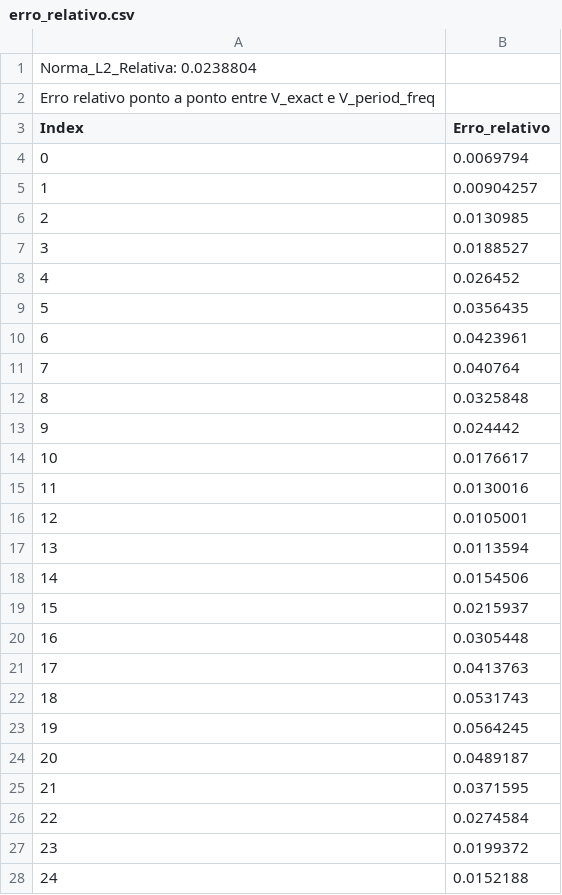
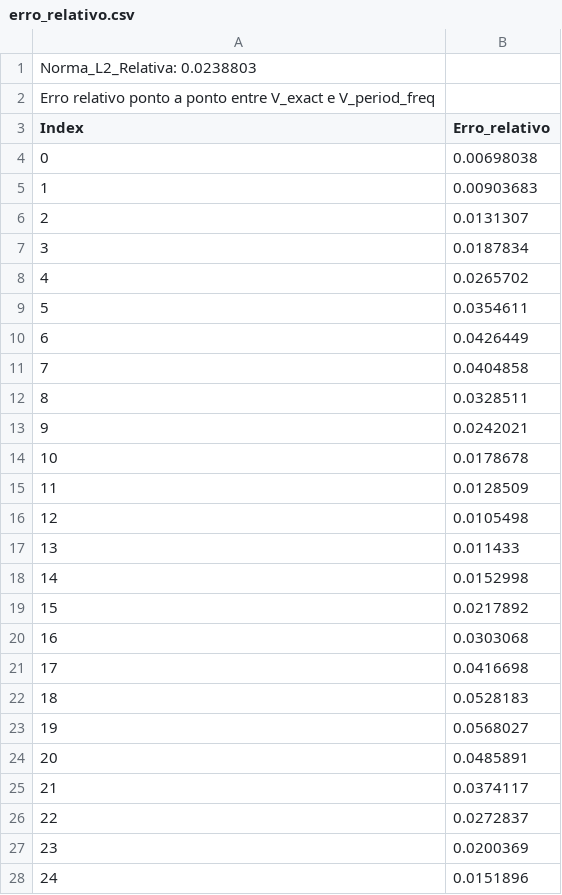
Before and after one commit to Lucas-Sperotto/davidson-cpp-electromagnetics, a CSV file: Cap_02/out/erro_relativo.csv, drawn as a sheet; only a part is shown; the diff covers the shown part only.

```diff
--- a/Cap_02/out/erro_relativo.csv
+++ b/Cap_02/out/erro_relativo.csv
@@ -1,28 +1,28 @@
-Norma_L2_Relativa: 0.0238804
+Norma_L2_Relativa: 0.0238803
 Erro relativo ponto a ponto entre V_exact e V_period_freq
 Index,Erro_relativo
-0,0.0069794
-1,0.00904257
-2,0.0130985
-3,0.0188527
-4,0.026452
-5,0.0356435
-6,0.0423961
-7,0.040764
-8,0.0325848
-9,0.024442
-10,0.0176617
-11,0.0130016
-12,0.0105001
-13,0.0113594
-14,0.0154506
-15,0.0215937
-16,0.0305448
-17,0.0413763
-18,0.0531743
-19,0.0564245
-20,0.0489187
-21,0.0371595
-22,0.0274584
-23,0.0199372
-24,0.0152188
+0,0.00698038
+1,0.00903683
+2,0.0131307
+3,0.0187834
+4,0.0265702
+5,0.0354611
+6,0.0426449
+7,0.0404858
+8,0.0328511
+9,0.0242021
+10,0.0178678
+11,0.0128509
+12,0.0105498
+13,0.011433
+14,0.0152998
+15,0.0217892
+16,0.0303068
+17,0.0416698
+18,0.0528183
+19,0.0568027
+20,0.0485891
+21,0.0374117
+22,0.0272837
+23,0.0200369
+24,0.0151896
```
Also changed, not shown: 1 edited cell elsewhere in this file, Cap_02/out/comparison_voltage.csv, 11 other files.
